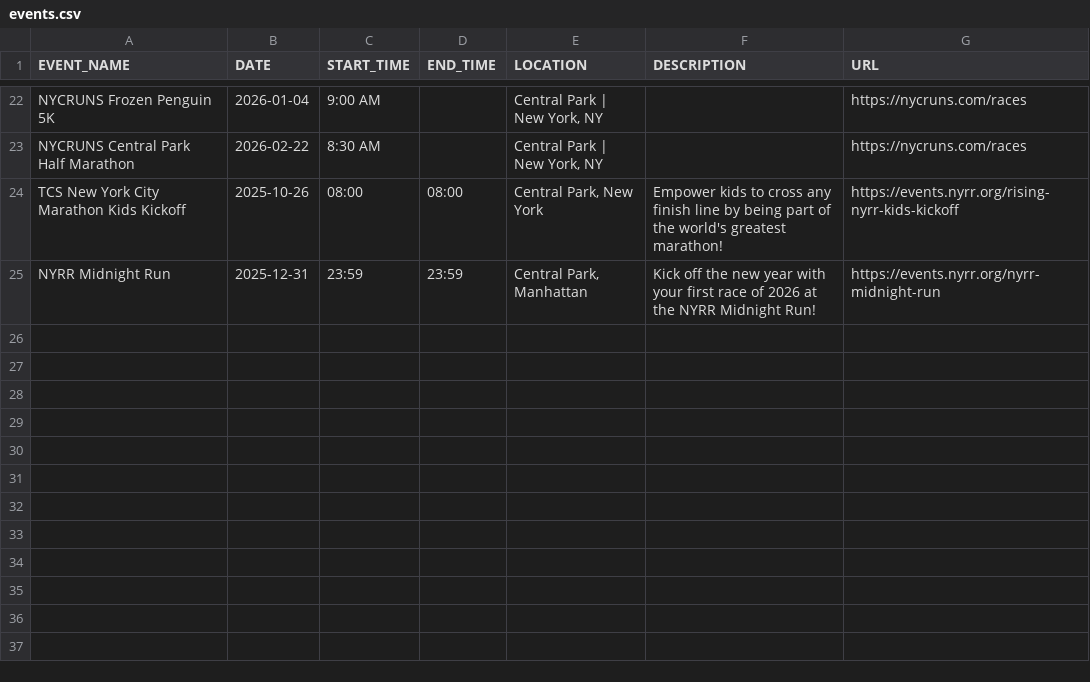
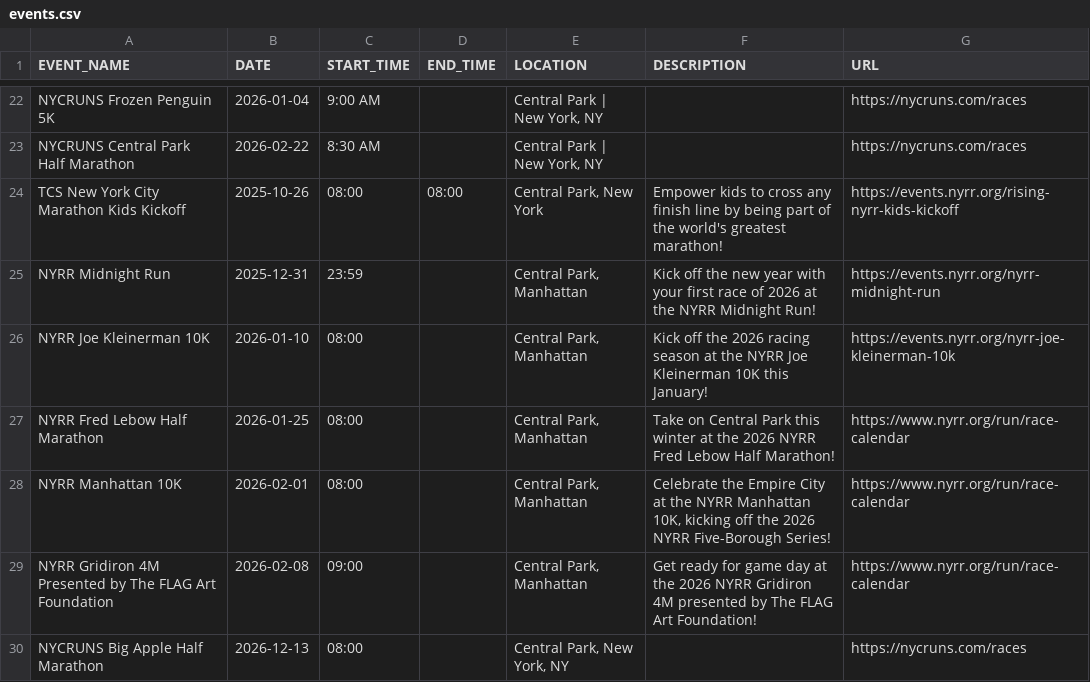
Before and after one commit to minimumviablestack/central-park-run-calendar, a CSV file: data/events.csv, drawn as a sheet; only a part is shown, gaps mark what is left out.

Commit message:
Deploying to gh-pages from @ minimumviablestack/central-park-run-calendar@1a010ec57570eca0da96c6331de10a5a6782a39e 🚀

```diff
--- a/data/events.csv
+++ b/data/events.csv
@@ -24,2 +24,7 @@ NYCRUNS Central Park Half Marathon,2026-02-22,8:30 AM,,"Central Park | New York,
 TCS New York City Marathon Kids Kickoff,2025-10-26,08:00,08:00,"Central Park, New York",Empower kids to cross any finish line by being part of the world's greatest marathon!,https://events.nyrr.org/rising-nyrr-kids-kickoff
-NYRR Midnight Run,2025-12-31,23:59,23:59,"Central Park, Manhattan",Kick off the new year with your first race of 2026 at the NYRR Midnight Run!,https://events.nyrr.org/nyrr-midnight-run
+NYRR Midnight Run,2025-12-31,23:59,,"Central Park, Manhattan",Kick off the new year with your first race of 2026 at the NYRR Midnight Run!,https://events.nyrr.org/nyrr-midnight-run
+NYRR Joe Kleinerman 10K,2026-01-10,08:00,,"Central Park, Manhattan",Kick off the 2026 racing season at the NYRR Joe Kleinerman 10K this January!,https://events.nyrr.org/nyrr-joe-kleinerman-10k
+NYRR Fred Lebow Half Marathon,2026-01-25,08:00,,"Central Park, Manhattan",Take on Central Park this winter at the 2026 NYRR Fred Lebow Half Marathon!,https://www.nyrr.org/run/race-calendar
+NYRR Manhattan 10K,2026-02-01,08:00,,"Central Park, Manhattan","Celebrate the Empire City at the NYRR Manhattan 10K, kicking off the 2026 NYRR Five-Borough Series!",https://www.nyrr.org/run/race-calendar
+NYRR Gridiron 4M Presented by The FLAG Art Foundation,2026-02-08,09:00,,"Central Park, Manhattan",Get ready for game day at the 2026 NYRR Gridiron 4M presented by The FLAG Art Foundation!,https://www.nyrr.org/run/race-calendar
+NYCRUNS Big Apple Half Marathon,2026-12-13,08:00,,"Central Park, New York, NY",,https://nycruns.com/races
```
